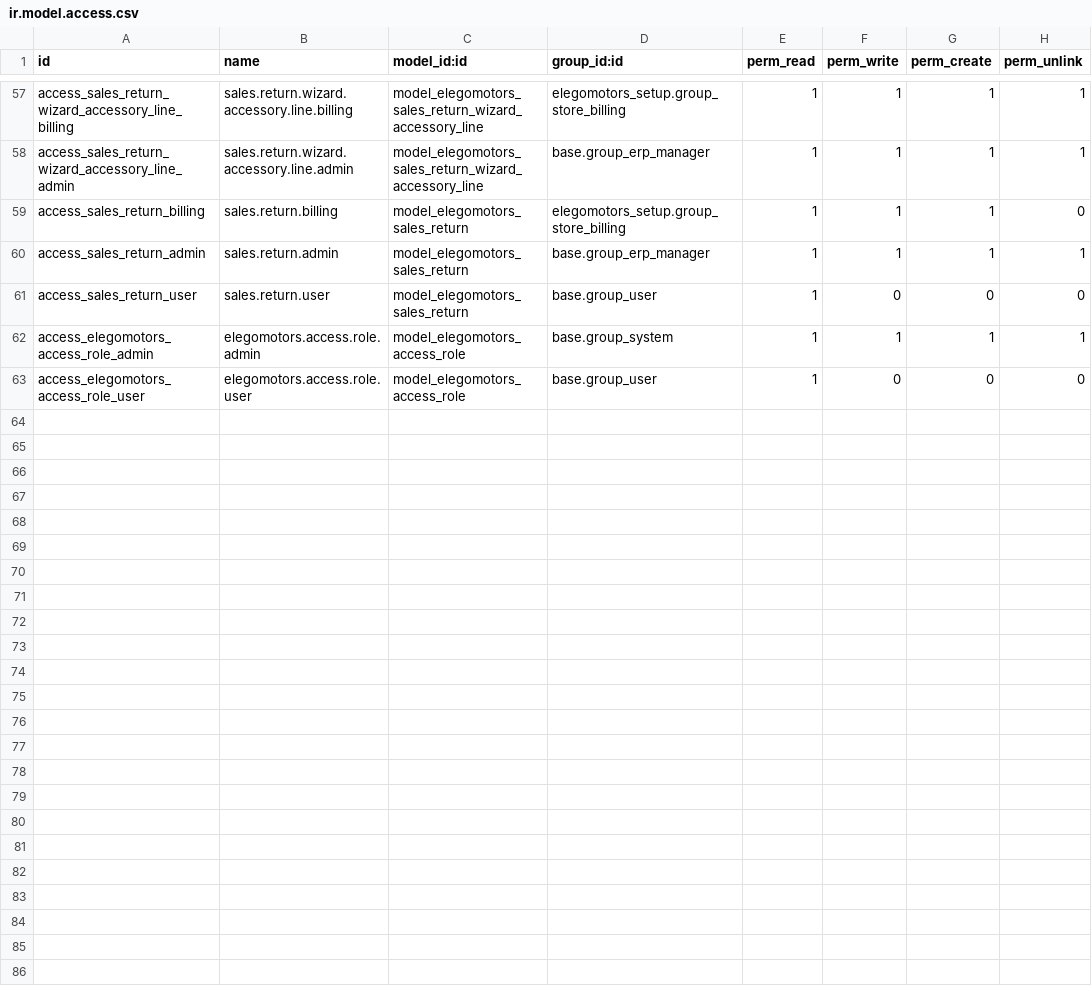
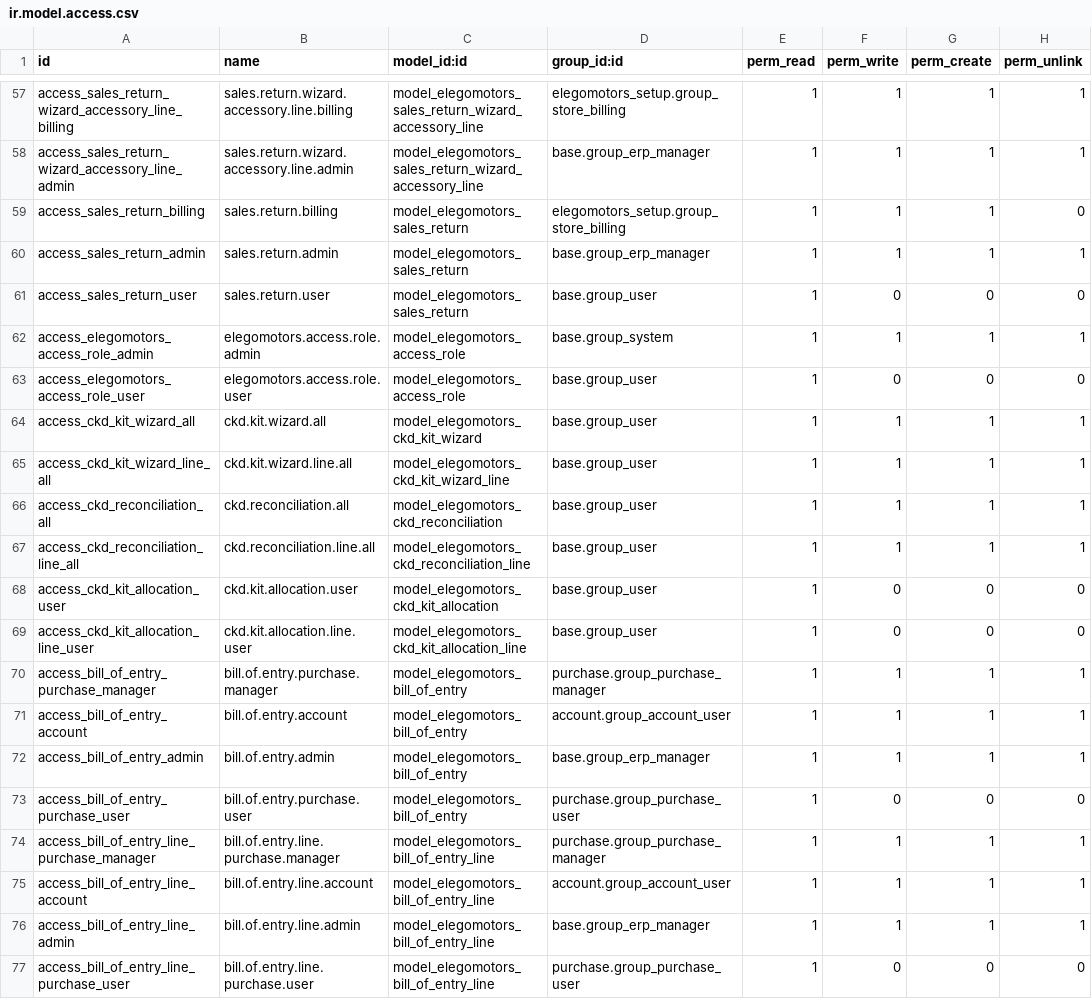
Before and after one commit to ElegoMotorsP/Elego, a CSV file: custom_modules/elegomotors_setup/security/ir.model.access.csv, drawn as a sheet; only a part is shown, gaps mark what is left out.

```diff
--- a/custom_modules/elegomotors_setup/security/ir.model.access.csv
+++ b/custom_modules/elegomotors_setup/security/ir.model.access.csv
@@ -63 +63,15 @@ access_elegomotors_access_role_admin,elegomotors.access.role.admin,model_elegomo
 access_elegomotors_access_role_user,elegomotors.access.role.user,model_elegomotors_access_role,base.group_user,1,0,0,0
+access_ckd_kit_wizard_all,ckd.kit.wizard.all,model_elegomotors_ckd_kit_wizard,base.group_user,1,1,1,1
+access_ckd_kit_wizard_line_all,ckd.kit.wizard.line.all,model_elegomotors_ckd_kit_wizard_line,base.group_user,1,1,1,1
+access_ckd_reconciliation_all,ckd.reconciliation.all,model_elegomotors_ckd_reconciliation,base.group_user,1,1,1,1
+access_ckd_reconciliation_line_all,ckd.reconciliation.line.all,model_elegomotors_ckd_reconciliation_line,base.group_user,1,1,1,1
+access_ckd_kit_allocation_user,ckd.kit.allocation.user,model_elegomotors_ckd_kit_allocation,base.group_user,1,0,0,0
+access_ckd_kit_allocation_line_user,ckd.kit.allocation.line.user,model_elegomotors_ckd_kit_allocation_line,base.group_user,1,0,0,0
+access_bill_of_entry_purchase_manager,bill.of.entry.purchase.manager,model_elegomotors_bill_of_entry,purchase.group_purchase_manager,1,1,1,1
+access_bill_of_entry_account,bill.of.entry.account,model_elegomotors_bill_of_entry,account.group_account_user,1,1,1,1
+access_bill_of_entry_admin,bill.of.entry.admin,model_elegomotors_bill_of_entry,base.group_erp_manager,1,1,1,1
+access_bill_of_entry_purchase_user,bill.of.entry.purchase.user,model_elegomotors_bill_of_entry,purchase.group_purchase_user,1,0,0,0
+access_bill_of_entry_line_purchase_manager,bill.of.entry.line.purchase.manager,model_elegomotors_bill_of_entry_line,purchase.group_purchase_manager,1,1,1,1
+access_bill_of_entry_line_account,bill.of.entry.line.account,model_elegomotors_bill_of_entry_line,account.group_account_user,1,1,1,1
+access_bill_of_entry_line_admin,bill.of.entry.line.admin,model_elegomotors_bill_of_entry_line,base.group_erp_manager,1,1,1,1
+access_bill_of_entry_line_purchase_user,bill.of.entry.line.purchase.user,model_elegomotors_bill_of_entry_line,purchase.group_purchase_user,1,0,0,0
```
Also changed, not shown: 18 other files.
